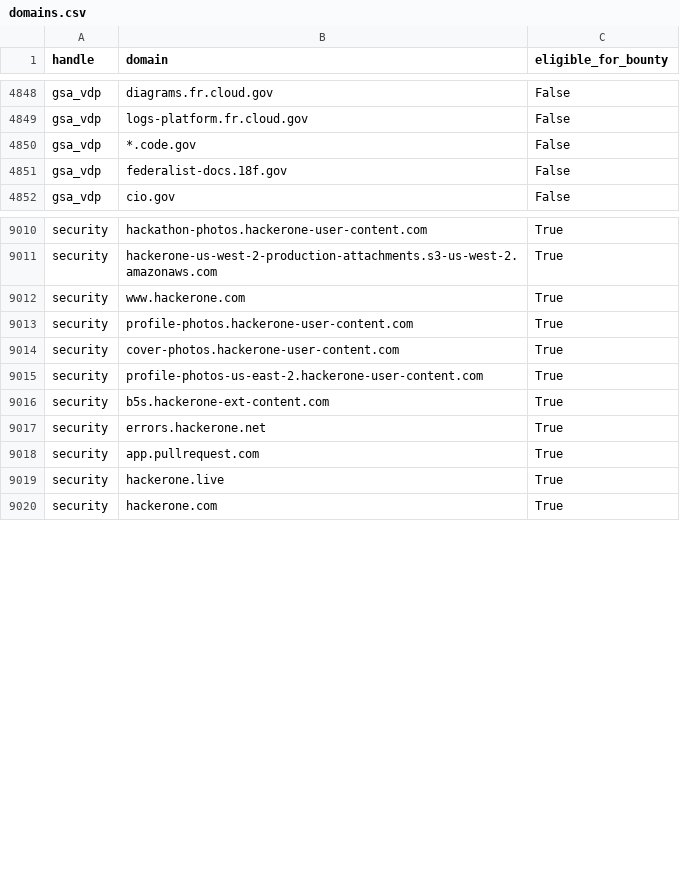
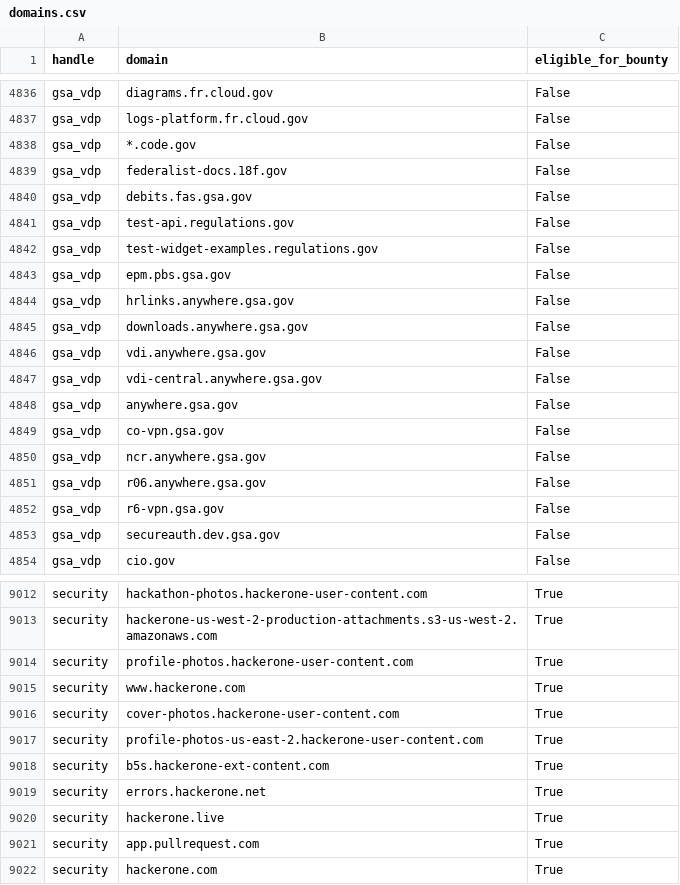
Before and after one commit to zricethezav/h1domains, a CSV file: domains.csv, drawn as a sheet; only a part is shown, gaps mark what is left out; the diff covers the shown part only.

```diff
--- a/domains.csv
+++ b/domains.csv
@@ -4851,2 +4839,16 @@ gsa_vdp,*.code.gov,False
 gsa_vdp,federalist-docs.18f.gov,False
+gsa_vdp,debits.fas.gsa.gov,False
+gsa_vdp,test-api.regulations.gov,False
+gsa_vdp,test-widget-examples.regulations.gov,False
+gsa_vdp,epm.pbs.gsa.gov,False
+gsa_vdp,hrlinks.anywhere.gsa.gov,False
+gsa_vdp,downloads.anywhere.gsa.gov,False
+gsa_vdp,vdi.anywhere.gsa.gov,False
+gsa_vdp,vdi-central.anywhere.gsa.gov,False
+gsa_vdp,anywhere.gsa.gov,False
+gsa_vdp,co-vpn.gsa.gov,False
+gsa_vdp,ncr.anywhere.gsa.gov,False
+gsa_vdp,r06.anywhere.gsa.gov,False
+gsa_vdp,r6-vpn.gsa.gov,False
+gsa_vdp,secureauth.dev.gsa.gov,False
 gsa_vdp,cio.gov,False
@@ -9011,4 +9013,4 @@ security,hackathon-photos.hackerone-user-content.com,True
 security,hackerone-us-west-2-production-attachments.s3-us-west-2.amazonaws.com,True
-security,www.hackerone.com,True
 security,profile-photos.hackerone-user-content.com,True
+security,www.hackerone.com,True
 security,cover-photos.hackerone-user-content.com,True
@@ -9017,4 +9019,4 @@ security,b5s.hackerone-ext-content.com,True
 security,errors.hackerone.net,True
-security,app.pullrequest.com,True
 security,hackerone.live,True
+security,app.pullrequest.com,True
 security,hackerone.com,True
```
Also changed, not shown: 12 removed rows and 7 moved rows elsewhere in this file, 3 other files.
